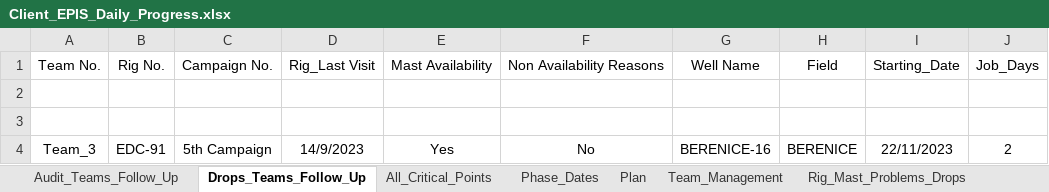
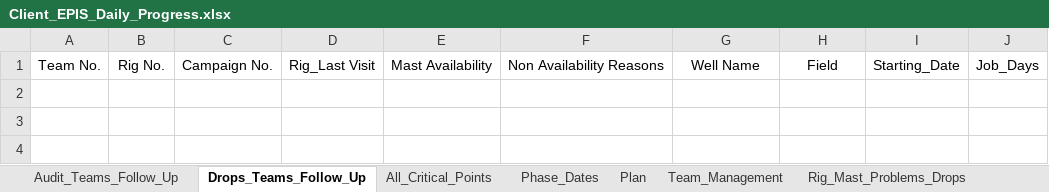
Before and after one commit to EPIS2023/KPC_EPIS_Follow_Up, an Excel workbook: Client_EPIS_Daily_Progress.xlsx, sheet Drops_Teams_Follow_Up, drawn as a sheet; values as stored, in another font and other column widths than the file's, no borders; the diff names each change by its address in the sheet, - before the commit and + after, or states it on an @@ line.

```diff
--- a/Client_EPIS_Daily_Progress.xlsx (sheet Drops_Teams_Follow_Up)
+++ b/Client_EPIS_Daily_Progress.xlsx (sheet Drops_Teams_Follow_Up)
-row 2: (empty)
-row 3: (empty)
-row 4: Team_3 | EDC-91 | 5th Campaign | 14/9/2023 | Yes | No | BERENICE-16 | BERENICE | 22/11/2023 | 2
```
Also changed, not shown: sheet All_Critical_Points, sheet Team_Management, sheet Audit_Teams_Follow_Up, sheet Phase_Dates, hidden cells.
